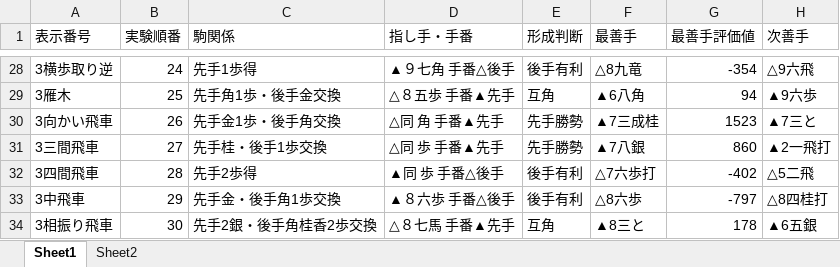
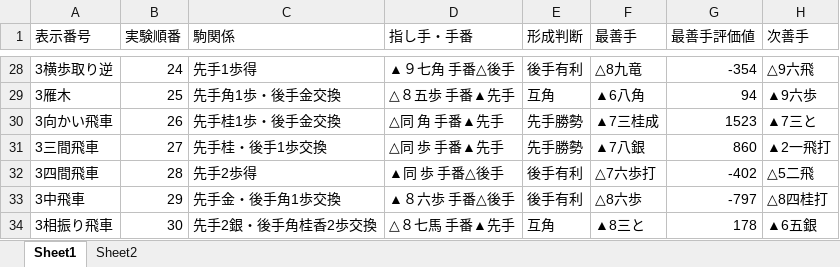
Before and after one commit to hirohiro100/shogi-experiment1, an Excel workbook: images1/駒得、評価値１.xlsx, sheet Sheet1, drawn as a sheet; only a part is shown, gaps mark what is left out; values as stored, in another font and other column widths than the file's, no borders; the diff names each change by its address in the sheet, - before the commit and + after, or states it on an @@ line.

```diff
--- a/images1/駒得、評価値１.xlsx (sheet Sheet1)
+++ b/images1/駒得、評価値１.xlsx (sheet Sheet1)
-C30 (駒関係): 先手金1歩・後手角交換
+C30 (駒関係): 先手桂1歩・後手金交換
-F30 (最善手): ▲7三成桂
+F30 (最善手): ▲7三桂成
```
Also changed, not shown: 2 other files.
